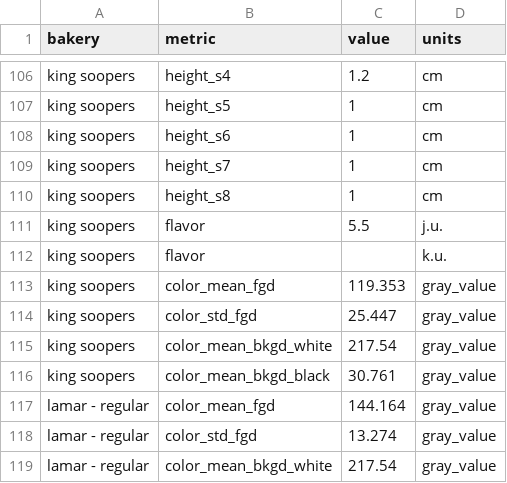
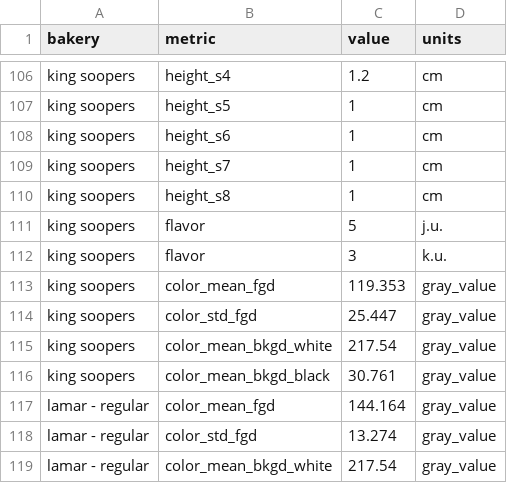
Before and after one commit to Jorsorokin/pytiserie, a CSV file: data/2026/croissant_data.csv, drawn as a sheet; only a part is shown, gaps mark what is left out.

Commit message:
add remaining data for flavor

```diff
--- a/data/2026/croissant_data.csv
+++ b/data/2026/croissant_data.csv
@@ -110,4 +110,4 @@ king soopers,height_s7,1,cm
 king soopers,height_s8,1,cm
-king soopers,flavor,5.5,j.u.
-king soopers,flavor,,k.u.
+king soopers,flavor,5,j.u.
+king soopers,flavor,3,k.u.
 king soopers,color_mean_fgd,119.353,gray_value
```
